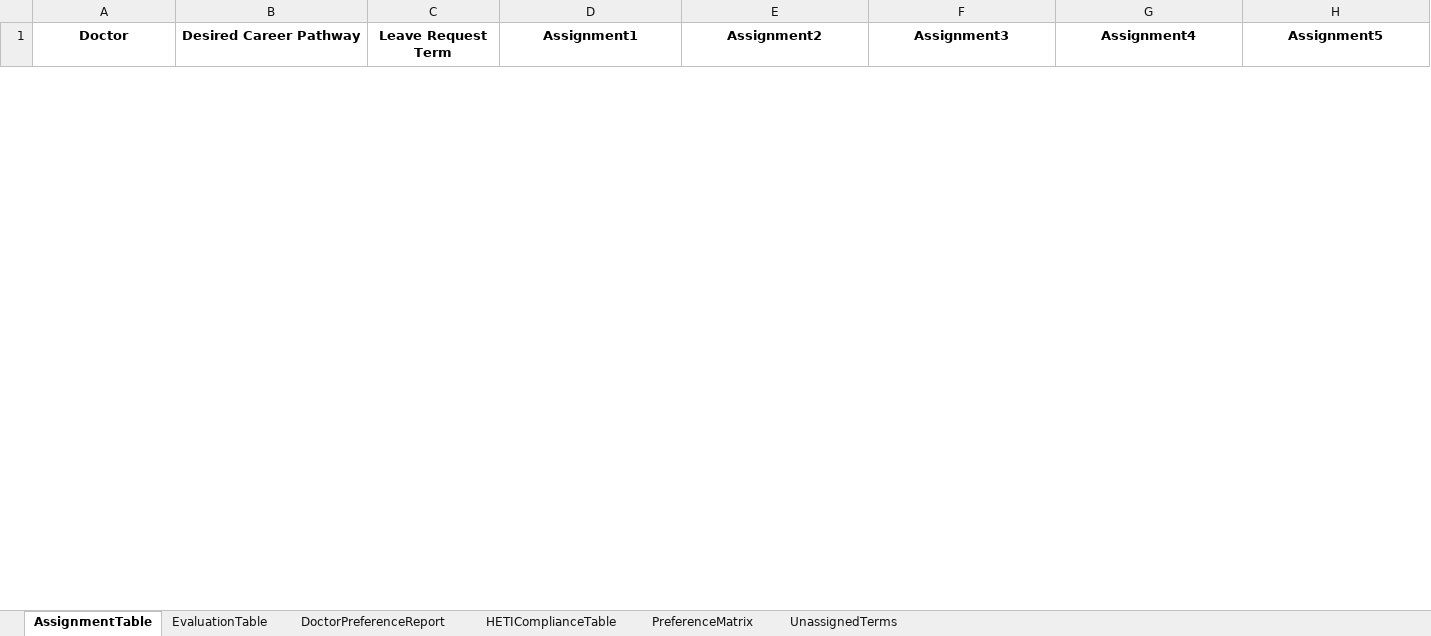
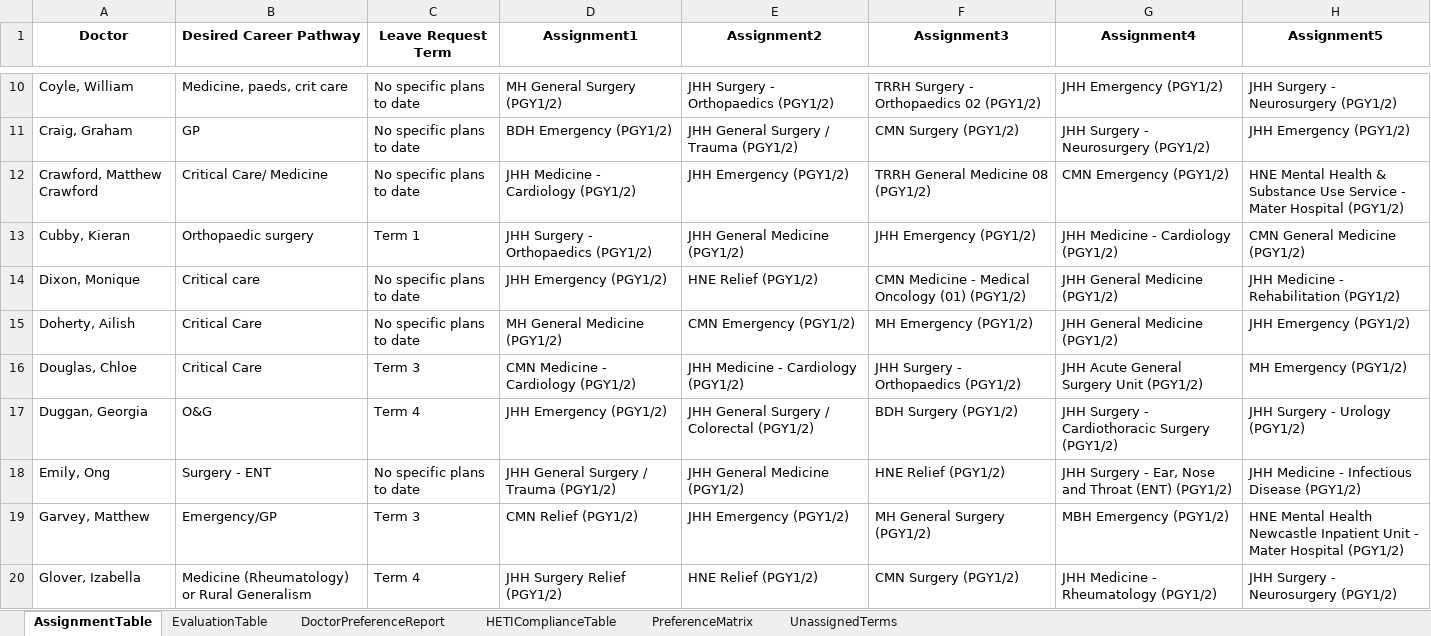
Before and after one commit to scottgelzinnis/term-allocations, an Excel workbook: PGY1_Allocations_export.xlsx, sheet AssignmentTable, drawn as a sheet; only a part is shown, gaps mark what is left out; values as stored, in another font and other column widths than the file's, no borders; the diff covers the shown part only; the diff names each change by its address in the sheet, - before the commit and + after, or states it on an @@ line.

```diff
--- a/PGY1_Allocations_export.xlsx (sheet AssignmentTable)
+++ b/PGY1_Allocations_export.xlsx (sheet AssignmentTable)
+row 10: Coyle, William | Medicine, paeds, crit care | No specific plans to date | MH General Surgery (PGY1/2) | JHH Surgery - Orthopaedics (PGY1/2) | TRRH Surgery - Orthopaedics 02 (PGY1/2) | JHH Emergency (PGY1/2) | JHH Surgery - Neurosurgery (PGY1/2)
+row 11: Craig, Graham | GP | No specific plans to date | BDH Emergency (PGY1/2) | JHH General Surgery / Trauma (PGY1/2) | CMN Surgery (PGY1/2) | JHH Surgery - Neurosurgery (PGY1/2) | JHH Emergency (PGY1/2)
+row 12: Crawford, Matthew Crawford | Critical Care/ Medicine | No specific plans to date | JHH Medicine - Cardiology (PGY1/2) | JHH Emergency (PGY1/2) | TRRH General Medicine 08 (PGY1/2) | CMN Emergency (PGY1/2) | HNE Mental Health & Substance Use Service - Mater Hospital (PGY1/2)
+row 13: Cubby, Kieran | Orthopaedic surgery | Term 1 | JHH Surgery - Orthopaedics (PGY1/2) | JHH General Medicine (PGY1/2) | JHH Emergency (PGY1/2) | JHH Medicine - Cardiology (PGY1/2) | CMN General Medicine (PGY1/2)
+row 14: Dixon, Monique | Critical care | No specific plans to date | JHH Emergency (PGY1/2) | HNE Relief (PGY1/2) | CMN Medicine - Medical Oncology (01) (PGY1/2) | JHH General Medicine (PGY1/2) | JHH Medicine - Rehabilitation (PGY1/2)
+row 15: Doherty, Ailish | Critical Care | No specific plans to date | MH General Medicine (PGY1/2) | CMN Emergency (PGY1/2) | MH Emergency (PGY1/2) | JHH General Medicine (PGY1/2) | JHH Emergency (PGY1/2)
+row 16: Douglas, Chloe | Critical Care | Term 3 | CMN Medicine - Cardiology (PGY1/2) | JHH Medicine - Cardiology (PGY1/2) | JHH Surgery - Orthopaedics (PGY1/2) | JHH Acute General Surgery Unit (PGY1/2) | MH Emergency (PGY1/2)
+row 17: Duggan, Georgia | O&G | Term 4 | JHH Emergency (PGY1/2) | JHH General Surgery / Colorectal (PGY1/2) | BDH Surgery (PGY1/2) | JHH Surgery - Cardiothoracic Surgery (PGY1/2) | JHH Surgery - Urology (PGY1/2)
+row 18: Emily, Ong | Surgery - ENT | No specific plans to date | JHH General Surgery / Trauma (PGY1/2) | JHH General Medicine (PGY1/2) | HNE Relief (PGY1/2) | JHH Surgery - Ear, Nose and Throat (ENT) (PGY1/2) | JHH Medicine - Infectious Disease (PGY1/2)
+row 19: Garvey, Matthew | Emergency/GP | Term 3 | CMN Relief (PGY1/2) | JHH Emergency (PGY1/2) | MH General Surgery (PGY1/2) | MBH Emergency (PGY1/2) | HNE Mental Health Newcastle Inpatient Unit - Mater Hospital (PGY1/2)
+row 20: Glover, Izabella | Medicine (Rheumatology) or Rural Generalism | Term 4 | JHH Surgery Relief (PGY1/2) | HNE Relief (PGY1/2) | CMN Surgery (PGY1/2) | JHH Medicine - Rheumatology (PGY1/2) | JHH Surgery - Neurosurgery (PGY1/2)
```
Also changed, not shown: 62 added rows and 2 removed rows elsewhere in this sheet, sheet PreferenceMatrix, sheet DoctorPreferenceReport, sheet HETIComplianceTable, sheet UnassignedTerms, sheet EvaluationTable, PGY2_Allocations_export.xlsx, 3 other files.
